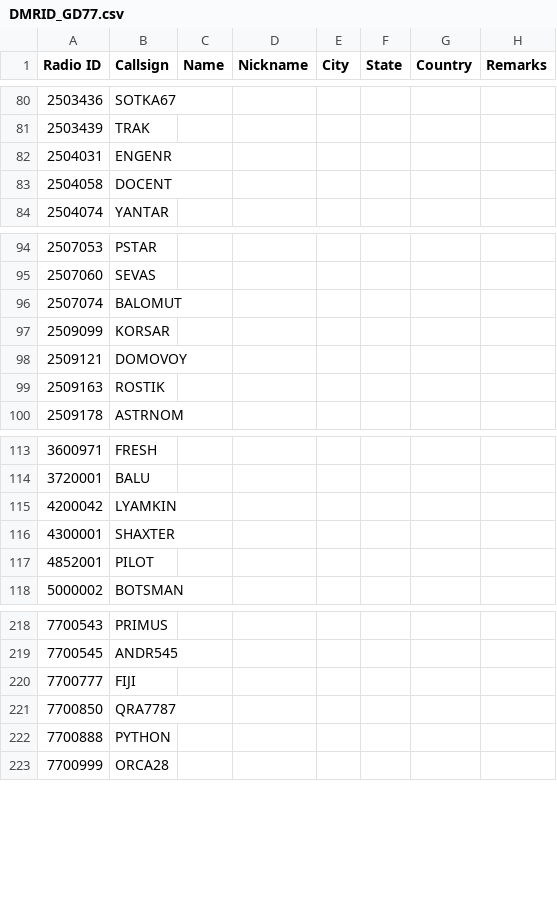
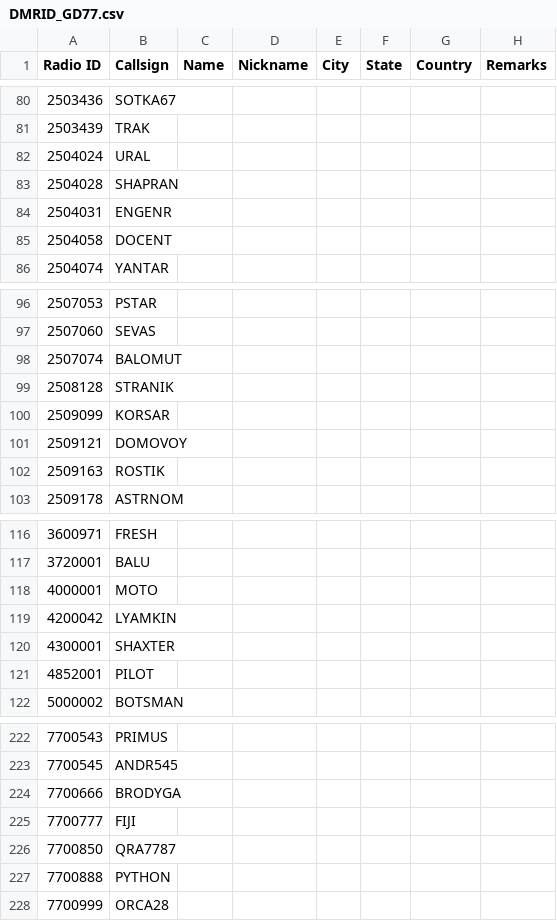
Before and after one commit to AntonV83/QRA-DMR-ID, a CSV file: DMRID_GD77.csv, drawn as a sheet; only a part is shown, gaps mark what is left out.

Commit message:
Update DMRID_GD77.csv

```diff
--- a/DMRID_GD77.csv
+++ b/DMRID_GD77.csv
@@ -81,2 +81,4 @@ Radio ID,Callsign,Name,Nickname,City,State,Country,Remarks
 2503439,TRAK,,,,,,
+2504024,URAL,,,,,,
+2504028,SHAPRAN,,,,,,
 2504031,ENGENR,,,,,,
@@ -96,2 +98,3 @@ Radio ID,Callsign,Name,Nickname,City,State,Country,Remarks
 2507074,BALOMUT,,,,,,
+2508128,STRANIK,,,,,,
 2509099,KORSAR,,,,,,
@@ -114,2 +117,3 @@ Radio ID,Callsign,Name,Nickname,City,State,Country,Remarks
 3720001,BALU,,,,,,
+4000001,MOTO,,,,,,
 4200042,LYAMKIN,,,,,,
@@ -219,2 +223,3 @@ Radio ID,Callsign,Name,Nickname,City,State,Country,Remarks
 7700545,ANDR545,,,,,,
+7700666,BRODYGA,,,,,,
 7700777,FIJI,,,,,,
```
